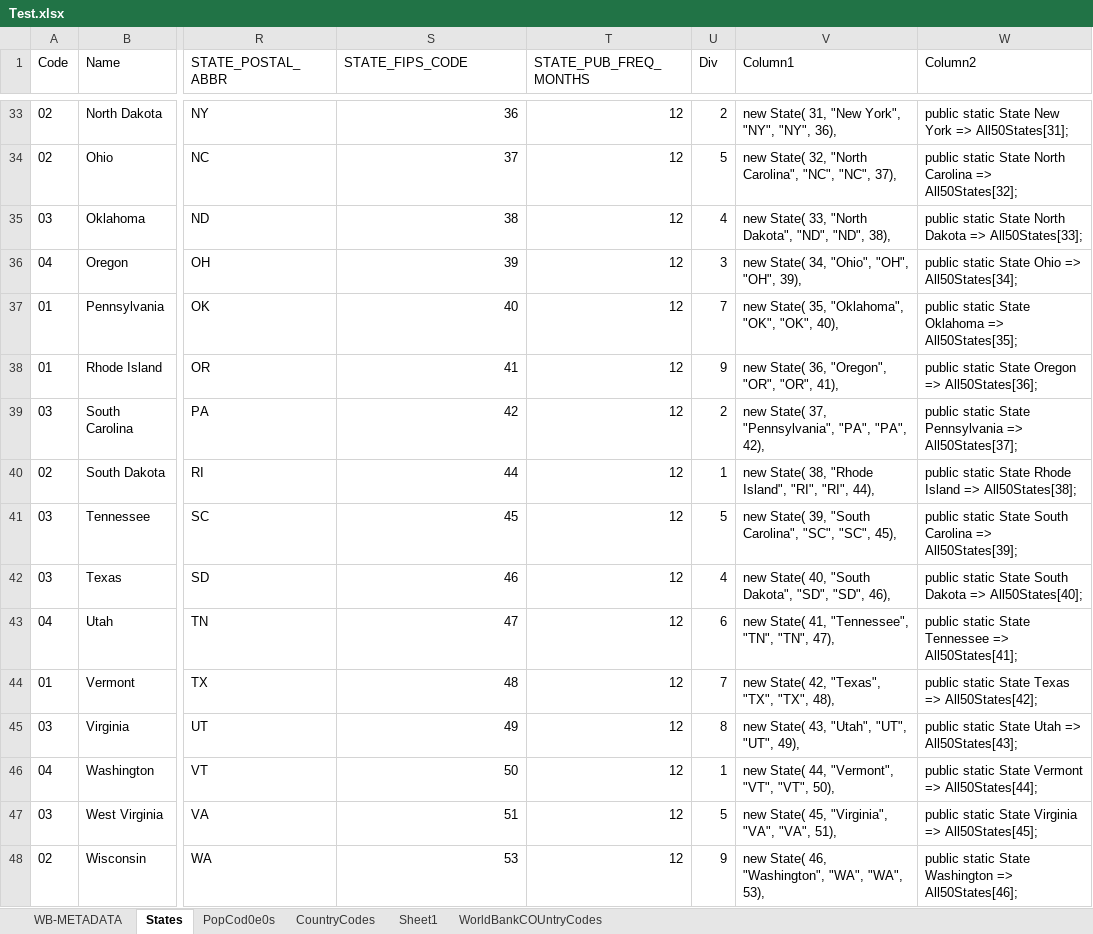
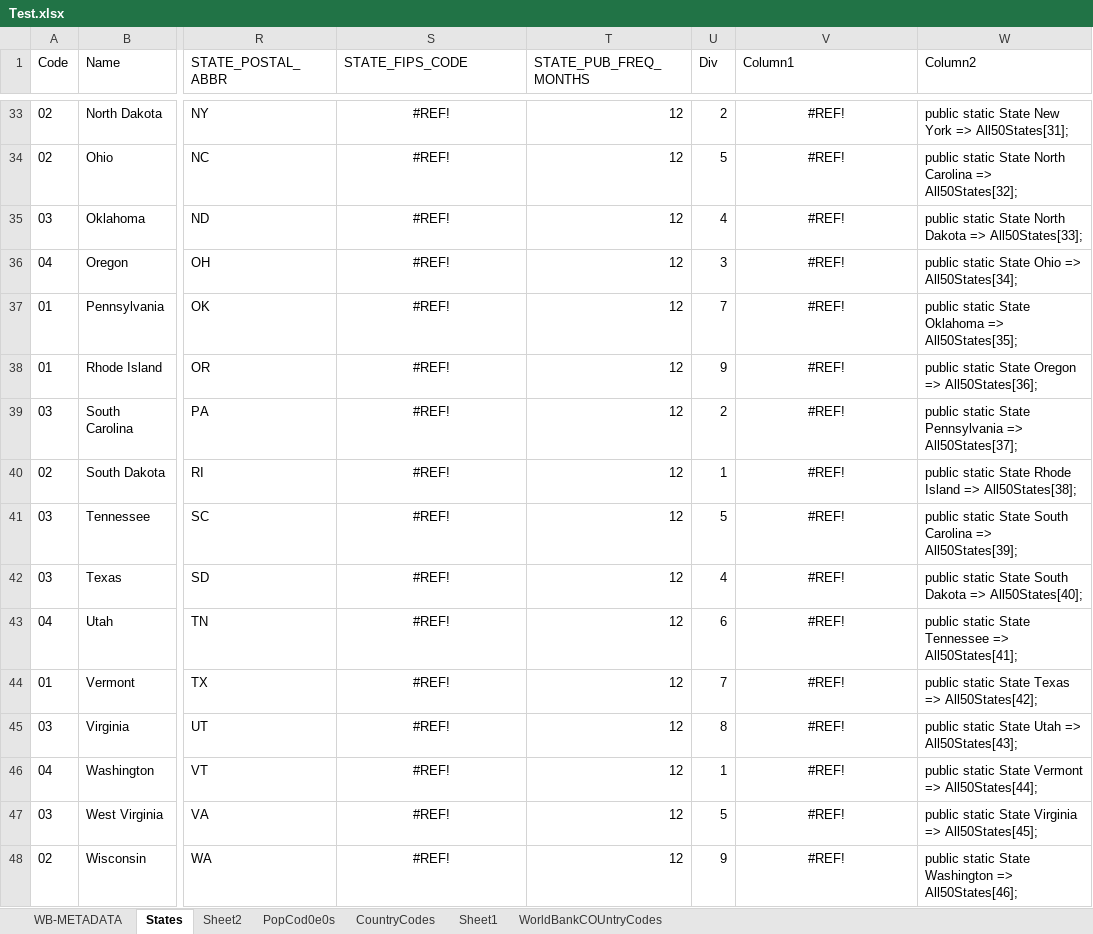
Before and after one commit to MajorMajor0/Statistics, an Excel workbook: Statistics/Test.xlsx, sheet States, drawn as a sheet; only a part is shown, gaps mark what is left out; values as stored, in another font and other column widths than the file's, no borders; conditional formats and table styles not drawn; the diff covers the shown part only; the diff names each change by its address in the sheet, - before the commit and + after, or states it on an @@ line.

```diff
--- a/Statistics/Test.xlsx (sheet States)
+++ b/Statistics/Test.xlsx (sheet States)
+sheet tab: Sheet2
-S33:S48 alignment: right
+S33:S48 alignment: center
-S33 (STATE_FIPS_CODE): 36
+S33 (STATE_FIPS_CODE): #REF!
-V33:V48 alignment: left
+V33:V48 alignment: center
-V33 (Column1): new State( 31, "New York", "NY", "NY", 36),
+V33 (Column1): #REF!
-S34 (STATE_FIPS_CODE): 37
+S34 (STATE_FIPS_CODE): #REF!
-V34 (Column1): new State( 32, "North Carolina", "NC", "NC", 37),
+V34 (Column1): #REF!
-S35 (STATE_FIPS_CODE): 38
+S35 (STATE_FIPS_CODE): #REF!
-V35 (Column1): new State( 33, "North Dakota", "ND", "ND", 38),
+V35 (Column1): #REF!
-S36 (STATE_FIPS_CODE): 39
+S36 (STATE_FIPS_CODE): #REF!
-V36 (Column1): new State( 34, "Ohio", "OH", "OH", 39),
+V36 (Column1): #REF!
-S37 (STATE_FIPS_CODE): 40
+S37 (STATE_FIPS_CODE): #REF!
-V37 (Column1): new State( 35, "Oklahoma", "OK", "OK", 40),
+V37 (Column1): #REF!
-S38 (STATE_FIPS_CODE): 41
+S38 (STATE_FIPS_CODE): #REF!
-V38 (Column1): new State( 36, "Oregon", "OR", "OR", 41),
+V38 (Column1): #REF!
-S39 (STATE_FIPS_CODE): 42
+S39 (STATE_FIPS_CODE): #REF!
-V39 (Column1): new State( 37, "Pennsylvania", "PA", "PA", 42),
+V39 (Column1): #REF!
-S40 (STATE_FIPS_CODE): 44
+S40 (STATE_FIPS_CODE): #REF!
-V40 (Column1): new State( 38, "Rhode Island", "RI", "RI", 44),
+V40 (Column1): #REF!
-S41 (STATE_FIPS_CODE): 45
+S41 (STATE_FIPS_CODE): #REF!
-V41 (Column1): new State( 39, "South Carolina", "SC", "SC", 45),
+V41 (Column1): #REF!
-S42 (STATE_FIPS_CODE): 46
+S42 (STATE_FIPS_CODE): #REF!
-V42 (Column1): new State( 40, "South Dakota", "SD", "SD", 46),
+V42 (Column1): #REF!
-S43 (STATE_FIPS_CODE): 47
+S43 (STATE_FIPS_CODE): #REF!
-V43 (Column1): new State( 41, "Tennessee", "TN", "TN", 47),
+V43 (Column1): #REF!
-S44 (STATE_FIPS_CODE): 48
+S44 (STATE_FIPS_CODE): #REF!
-V44 (Column1): new State( 42, "Texas", "TX", "TX", 48),
+V44 (Column1): #REF!
-S45 (STATE_FIPS_CODE): 49
+S45 (STATE_FIPS_CODE): #REF!
-V45 (Column1): new State( 43, "Utah", "UT", "UT", 49),
+V45 (Column1): #REF!
-S46 (STATE_FIPS_CODE): 50
+S46 (STATE_FIPS_CODE): #REF!
-V46 (Column1): new State( 44, "Vermont", "VT", "VT", 50),
+V46 (Column1): #REF!
-S47 (STATE_FIPS_CODE): 51
+S47 (STATE_FIPS_CODE): #REF!
-V47 (Column1): new State( 45, "Virginia", "VA", "VA", 51),
+V47 (Column1): #REF!
-S48 (STATE_FIPS_CODE): 53
+S48 (STATE_FIPS_CODE): #REF!
-V48 (Column1): new State( 46, "Washington", "WA", "WA", 53),
+V48 (Column1): #REF!
```
Also changed, not shown: 84 edited cells and cell formats elsewhere in this sheet, 22 other files.
